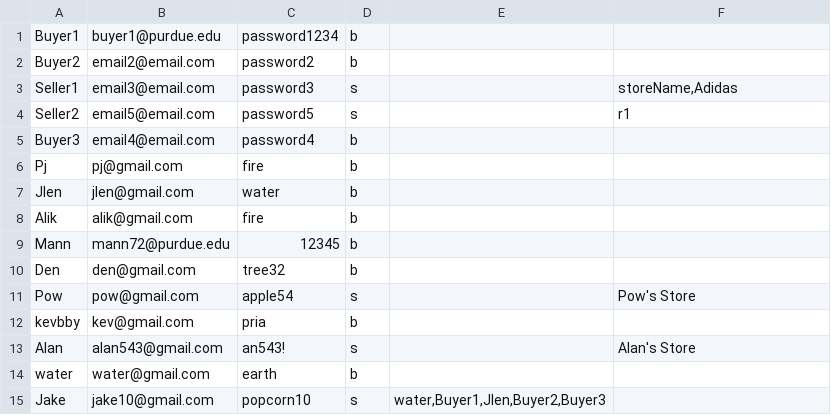
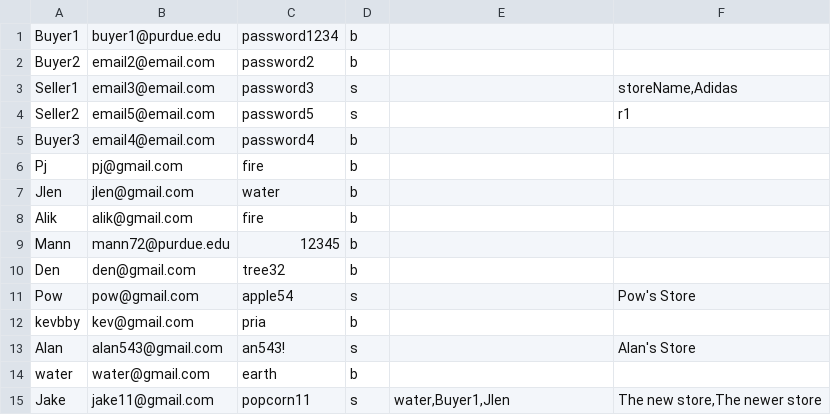
Before and after one commit to pjhenwood8/Project5, a CSV file: login.csv, drawn as a sheet.

```diff
--- a/login.csv
+++ b/login.csv
@@ -14,2 +14,2 @@
 "water","water@gmail.com","earth","b",""
-"Jake","jake10@gmail.com","popcorn10","s","water,Buyer1,Jlen,Buyer2,Buyer3",""
+"Jake","jake11@gmail.com","popcorn11","s","water,Buyer1,Jlen","The new store,The newer store"
```
Also changed, not shown: 3 other files.
